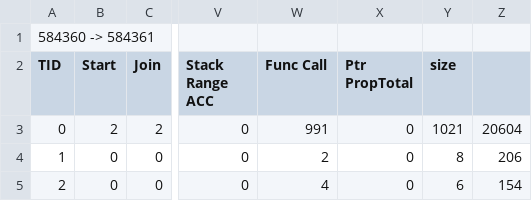
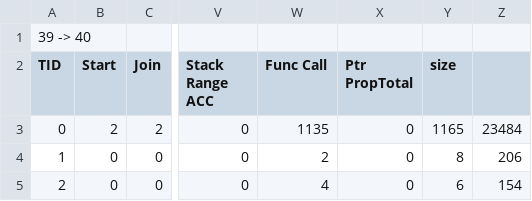
Before and after one commit to xinguohua/reorder, a CSV file: log/0-datarace/_statistics.csv, drawn as a sheet; only a part is shown, gaps mark what is left out; the diff names each change by its address in the sheet, - before the commit and + after, or states it on an @@ line.

```diff
--- a/log/0-datarace/_statistics.csv
+++ b/log/0-datarace/_statistics.csv
-A1 (TID): 584360 -> 584361
+A1 (TID): 39 -> 40
-W3 (Func Call): 991
+W3 (Func Call): 1135
-Y3 (size): 1021
+Y3 (size): 1165
-Z3: 20604
+Z3: 23484
```
Also changed, not shown: 42 other files.
